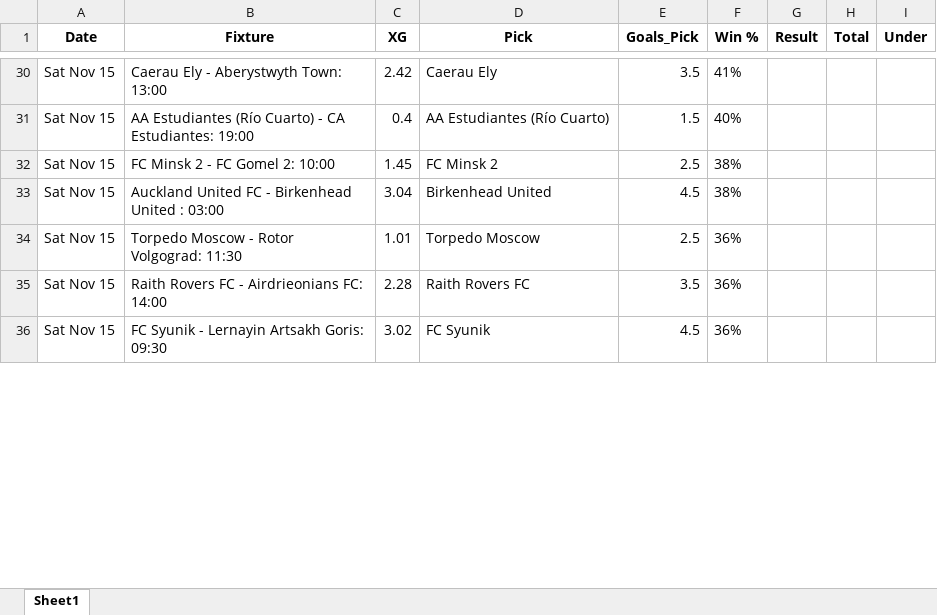
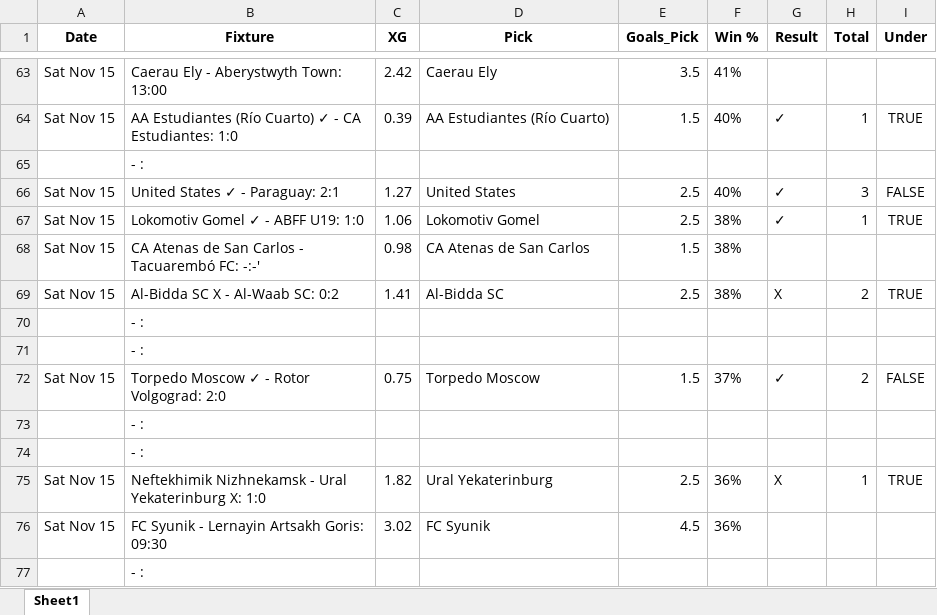
Before and after one commit to aidasez/aiaigam2, an Excel workbook: 2025/11/2025-11-15/15_ai.full_fixtures.xlsx, sheet Sheet1, drawn as a sheet; only a part is shown, gaps mark what is left out; values as stored, in another font and other column widths than the file's, no borders; removed rows and columns are numbered as before the commit, all else as after; the diff covers the shown part only; the diff names each change by its address in the sheet, - before the commit and + after, or states it on an @@ line.

```diff
--- a/2025/11/2025-11-15/15_ai.full_fixtures.xlsx (sheet Sheet1)
+++ b/2025/11/2025-11-15/15_ai.full_fixtures.xlsx (sheet Sheet1)
-B64 (Fixture): …(Río Cuarto) - CA Estudiantes: 19:00
+B64 (Fixture): …(Río Cuarto) ✓ - CA Estudiantes: 1:0
-C64 (XG): 0.4
+C64 (XG): 0.39
-G64 (Result): (empty)
+G64 (Result): ✓
-H64 (Total): (empty)
+H64 (Total): 1
-I64 (Under): (empty)
+I64 (Under): TRUE
+row 65:  | - :
+row 66: Sat Nov 15 | United States ✓ - Paraguay: 2:1 | 1.27 | United States | 2.5 | 40% | ✓ | 3 | FALSE
-B67 (Fixture): FC Minsk 2 - FC Gomel 2: 10:00
+B67 (Fixture): Lokomotiv Gomel ✓ - ABFF U19: 1:0
-C67 (XG): 1.45
+C67 (XG): 1.06
-D67 (Pick): FC Minsk 2
+D67 (Pick): Lokomotiv Gomel
-G67 (Result): (empty)
+G67 (Result): ✓
-H67 (Total): (empty)
+H67 (Total): 1
-I67 (Under): (empty)
+I67 (Under): TRUE
-B68 (Fixture): Auckland United FC - Birkenhead United : 03:00
+B68 (Fixture): CA Atenas de San Carlos - Tacuarembó FC: -:-'
-C68 (XG): 3.04
+C68 (XG): 0.98
-D68 (Pick): Birkenhead United
+D68 (Pick): CA Atenas de San Carlos
-E68 (Goals_Pick): 4.5
+E68 (Goals_Pick): 1.5
+row 69: Sat Nov 15 | Al-Bidda SC X - Al-Waab SC: 0:2 | 1.41 | Al-Bidda SC | 2.5 | 38% | X | 2 | TRUE
+row 70:  | - :
+row 71:  | - :
+row 72: Sat Nov 15 | Torpedo Moscow ✓ - Rotor Volgograd: 2:0 | 0.75 | Torpedo Moscow | 1.5 | 37% | ✓ | 2 | FALSE
+row 73:  | - :
+row 74:  | - :
-B75 (Fixture): Torpedo Moscow - Rotor Volgograd: 11:30
+B75 (Fixture): Neftekhimik Nizhnekamsk - Ural Yekaterinburg X: 1:0
-C75 (XG): 1.01
+C75 (XG): 1.82
-D75 (Pick): Torpedo Moscow
+D75 (Pick): Ural Yekaterinburg
-G75 (Result): (empty)
+G75 (Result): X
-H75 (Total): (empty)
+H75 (Total): 1
-I75 (Under): (empty)
+I75 (Under): TRUE
-row 35: Sat Nov 15 | Raith Rovers FC - Airdrieonians FC: 14:00 | 2.28 | Raith Rovers FC | 3.5 | 36%
+row 77:  | - :
```
Also changed, not shown: 276 added rows, 49 removed rows and 169 edited cells elsewhere in this sheet, 2025/11/2025-11-15/15_combined_confidence.xlsx, 2025/11/2025-11-15/15_fixtures.xlsx, 8 other files.
